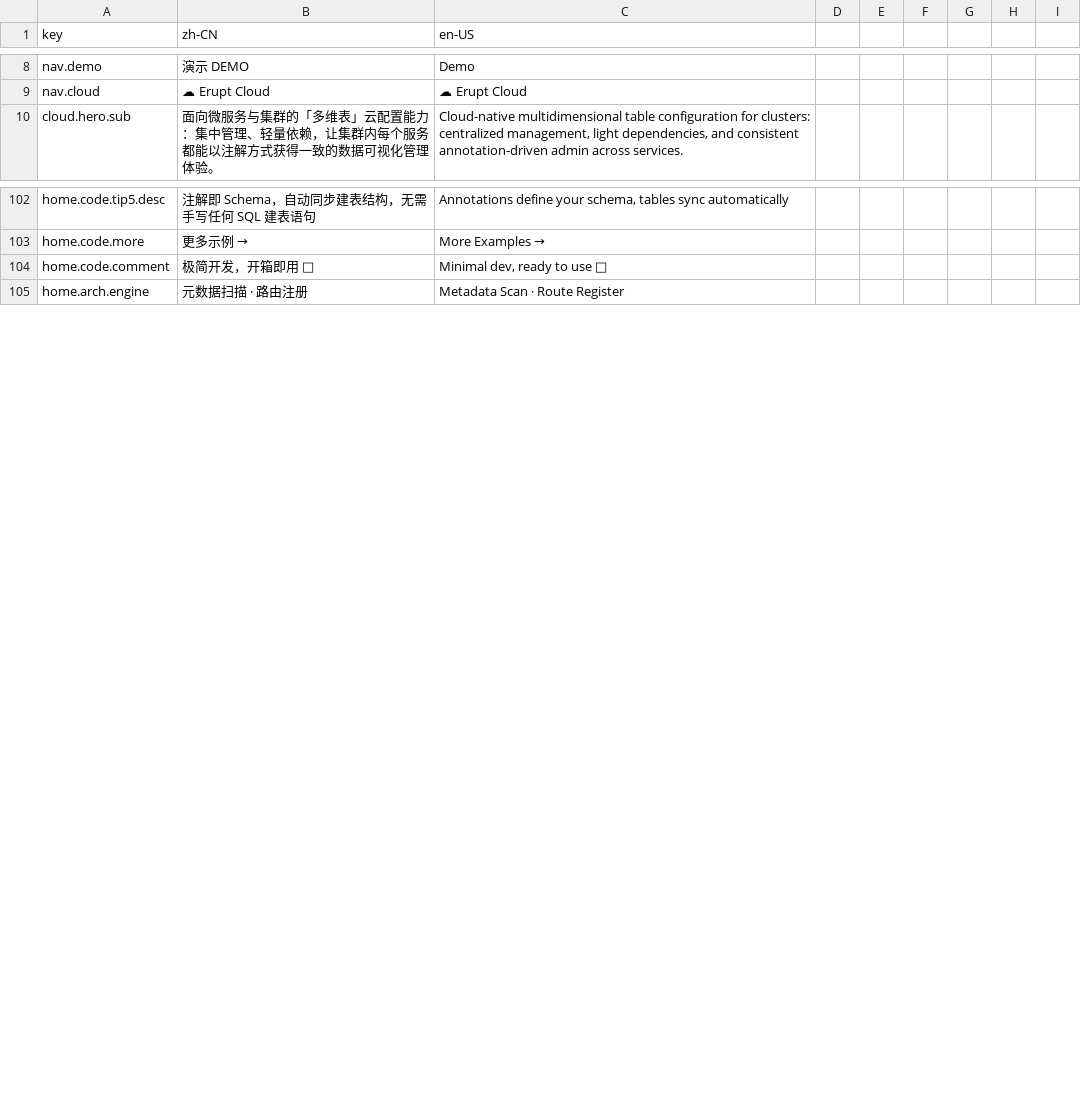
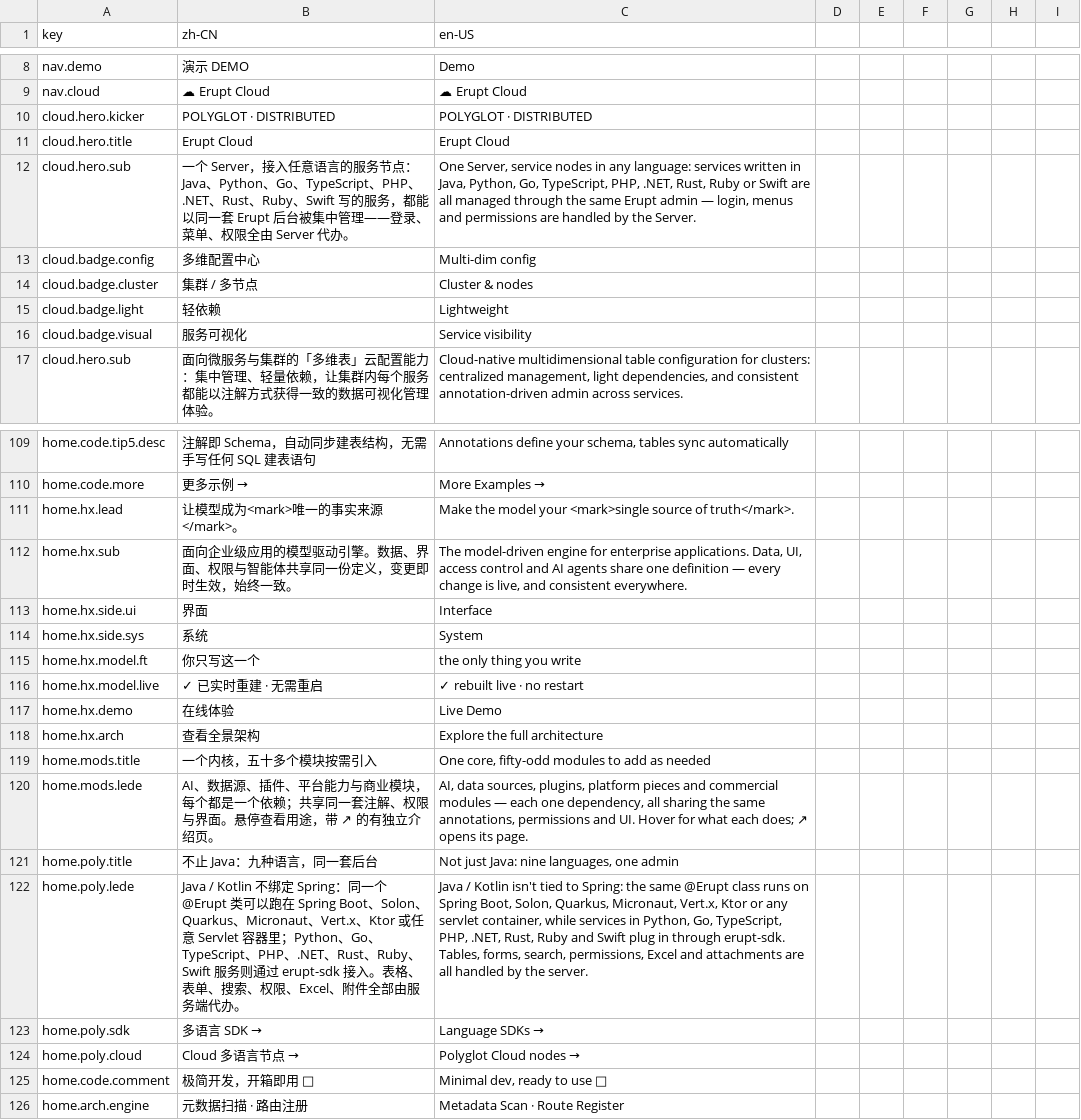
Before and after one commit to erupts/erupt-site, a CSV file: i18n.csv, drawn as a sheet; only a part is shown, gaps mark what is left out; the diff covers the shown part only; the diff names each change by its address in the sheet, - before the commit and + after, or states it on an @@ line.

```diff
--- a/i18n.csv
+++ b/i18n.csv
+row 10: cloud.hero.kicker | POLYGLOT · DISTRIBUTED | POLYGLOT · DISTRIBUTED
+row 11: cloud.hero.title | Erupt Cloud | Erupt Cloud
+row 12: cloud.hero.sub | 一个 Server，接入任意语言的服务节点：Java、Python、Go、TypeScript、PHP、.NET、Rust、Ruby、Swift 写的服务，都能以同一套 Erupt 后台被集中管理——登录、菜单、权限全由 Server 代办。 | One Server, service nodes in any language: services written in Java, Python, Go, TypeScript, PHP, .NET, Rust, Ruby or Swift are all managed through the same Erupt admin — login, menus and permissions are handled by the Server.
+row 13: cloud.badge.config | 多维配置中心 | Multi-dim config
+row 14: cloud.badge.cluster | 集群 / 多节点 | Cluster & nodes
+row 15: cloud.badge.light | 轻依赖 | Lightweight
+row 16: cloud.badge.visual | 服务可视化 | Service visibility
+row 111: home.hx.lead | 让模型成为<mark>唯一的事实来源</mark>。 | Make the model your <mark>single source of truth</mark>.
+row 112: home.hx.sub | 面向企业级应用的模型驱动引擎。数据、界面、权限与智能体共享同一份定义，变更即时生效，始终一致。 | The model-driven engine for enterprise applications. Data, UI, access control and AI agents share one definition — every change is live, and consistent everywhere.
+row 113: home.hx.side.ui | 界面 | Interface
+row 114: home.hx.side.sys | 系统 | System
+row 115: home.hx.model.ft | 你只写这一个 | the only thing you write
+row 116: home.hx.model.live | ✓ 已实时重建 · 无需重启 | ✓ rebuilt live · no restart
+row 117: home.hx.demo | 在线体验 | Live Demo
+row 118: home.hx.arch | 查看全景架构 | Explore the full architecture
+row 119: home.mods.title | 一个内核，五十多个模块按需引入 | One core, fifty-odd modules to add as needed
+row 120: home.mods.lede | AI、数据源、插件、平台能力与商业模块，每个都是一个依赖；共享同一套注解、权限与界面。悬停查看用途，带 ↗ 的有独立介绍页。 | AI, data sources, plugins, platform pieces and commercial modules — each one dependency, all sharing the same annotations, permissions and UI. Hover for what each does; ↗ opens its page.
+row 121: home.poly.title | 不止 Java：九种语言，同一套后台 | Not just Java: nine languages, one admin
+row 122: home.poly.lede | Java / Kotlin 不绑定 Spring：同一个 @Erupt 类可以跑在 Spring Boot、Solon、Quarkus、Micronaut、Vert.x、Ktor 或任意 Servlet 容器里；Python、Go、TypeScript、PHP、.NET、Rust、Ruby、Swift 服务则通过 erupt-sdk 接入。表格、表单、搜索、权限、Excel、附件全部由服务端代办。 | Java / Kotlin isn't tied to Spring: the same @Erupt class runs on Spring Boot, Solon, Quarkus, Micronaut, Vert.x, Ktor or any servlet container, while services in Python, Go, TypeScript, PHP, .NET, Rust, Ruby and Swift plug in through erupt-sdk. Tables, forms, search, permissions, Excel and attachments are all handled by the server.
+row 123: home.poly.sdk | 多语言 SDK → | Language SDKs →
+row 124: home.poly.cloud | Cloud 多语言节点 → | Polyglot Cloud nodes →
```
Also changed, not shown: 11 added rows and 23 edited cells elsewhere in this file, 8 other files.
